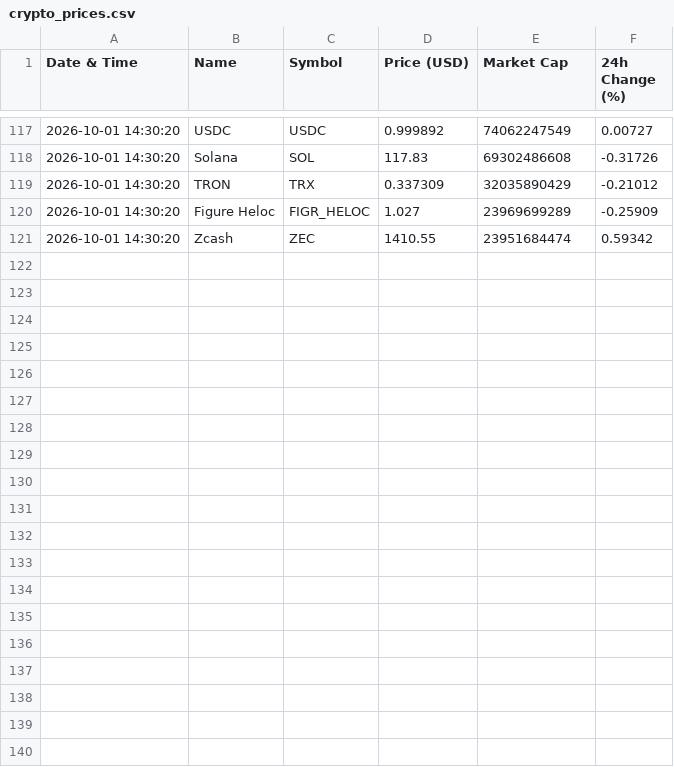
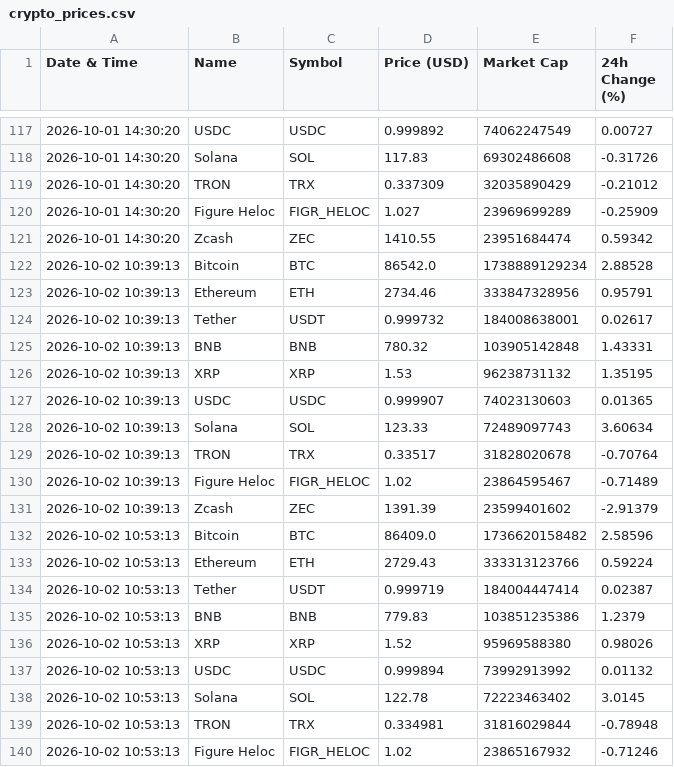
Before and after one commit to dhinesh2606/cryptocurrency-price-tracker, a CSV file: crypto_prices.csv, drawn as a sheet; only a part is shown, gaps mark what is left out; the diff covers the shown part only; the diff names each change by its address in the sheet, - before the commit and + after, or states it on an @@ line.

Commit message:
Add Excel export and Flask web app

```diff
--- a/crypto_prices.csv
+++ b/crypto_prices.csv
+row 122: 2026-10-02 10:39:13 | Bitcoin | BTC | 86542.0 | 1738889129234 | 2.88528
+row 123: 2026-10-02 10:39:13 | Ethereum | ETH | 2734.46 | 333847328956 | 0.95791
+row 124: 2026-10-02 10:39:13 | Tether | USDT | 0.999732 | 184008638001 | 0.02617
+row 125: 2026-10-02 10:39:13 | BNB | BNB | 780.32 | 103905142848 | 1.43331
+row 126: 2026-10-02 10:39:13 | XRP | XRP | 1.53 | 96238731132 | 1.35195
+row 127: 2026-10-02 10:39:13 | USDC | USDC | 0.999907 | 74023130603 | 0.01365
+row 128: 2026-10-02 10:39:13 | Solana | SOL | 123.33 | 72489097743 | 3.60634
+row 129: 2026-10-02 10:39:13 | TRON | TRX | 0.33517 | 31828020678 | -0.70764
+row 130: 2026-10-02 10:39:13 | Figure Heloc | FIGR_HELOC | 1.02 | 23864595467 | -0.71489
+row 131: 2026-10-02 10:39:13 | Zcash | ZEC | 1391.39 | 23599401602 | -2.91379
+row 132: 2026-10-02 10:53:13 | Bitcoin | BTC | 86409.0 | 1736620158482 | 2.58596
+row 133: 2026-10-02 10:53:13 | Ethereum | ETH | 2729.43 | 333313123766 | 0.59224
+row 134: 2026-10-02 10:53:13 | Tether | USDT | 0.999719 | 184004447414 | 0.02387
+row 135: 2026-10-02 10:53:13 | BNB | BNB | 779.83 | 103851235386 | 1.2379
+row 136: 2026-10-02 10:53:13 | XRP | XRP | 1.52 | 95969588380 | 0.98026
+row 137: 2026-10-02 10:53:13 | USDC | USDC | 0.999894 | 73992913992 | 0.01132
+row 138: 2026-10-02 10:53:13 | Solana | SOL | 122.78 | 72223463402 | 3.0145
+row 139: 2026-10-02 10:53:13 | TRON | TRX | 0.334981 | 31816029844 | -0.78948
+row 140: 2026-10-02 10:53:13 | Figure Heloc | FIGR_HELOC | 1.02 | 23865167932 | -0.71246
```
Also changed, not shown: 11 added rows elsewhere in this file, 3 other files.
